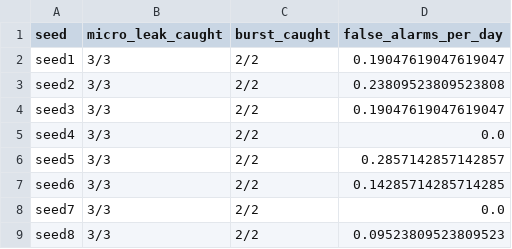
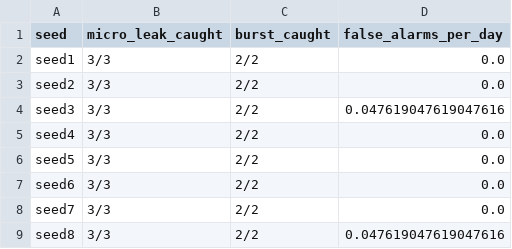
Before and after one commit to ShewonGun/Research-Project, a CSV file: edge-ai/model/results/heldout_seeds/per_seed.csv, drawn as a sheet.

```diff
--- a/edge-ai/model/results/heldout_seeds/per_seed.csv
+++ b/edge-ai/model/results/heldout_seeds/per_seed.csv
@@ -1,9 +1,9 @@
 seed,micro_leak_caught,burst_caught,false_alarms_per_day
-seed1,3/3,2/2,0.19047619047619047
-seed2,3/3,2/2,0.23809523809523808
-seed3,3/3,2/2,0.19047619047619047
+seed1,3/3,2/2,0.0
+seed2,3/3,2/2,0.0
+seed3,3/3,2/2,0.047619047619047616
 seed4,3/3,2/2,0.0
-seed5,3/3,2/2,0.2857142857142857
-seed6,3/3,2/2,0.14285714285714285
+seed5,3/3,2/2,0.0
+seed6,3/3,2/2,0.0
 seed7,3/3,2/2,0.0
-seed8,3/3,2/2,0.09523809523809523
+seed8,3/3,2/2,0.047619047619047616
```
Also changed, not shown: edge-ai/model/results/ablation.csv, edge-ai/model/results/detectors.csv, 18 other files.
